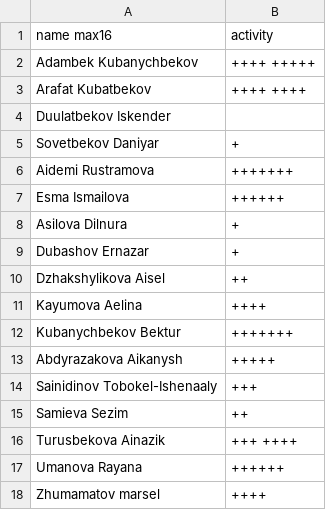
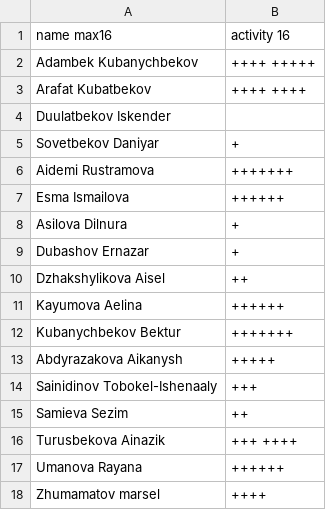
Before and after one commit to boluerbol/Student_list, a CSV file: FLET-25A.csv, drawn as a sheet.

```diff
--- a/FLET-25A.csv
+++ b/FLET-25A.csv
@@ -1,2 +1,2 @@
-name max16,activity,
+name max16,activity 16,
 Adambek Kubanychbekov,++++ +++++
@@ -10,3 +10,3 @@ Dubashov Ernazar,+
 Dzhakshylikova Aisel,++
-Kayumova Aelina,++++
+Kayumova Aelina,++++++
 Kubanychbekov Bektur,+++++++
```
Also changed, not shown: PL-CSC-24.csv.
